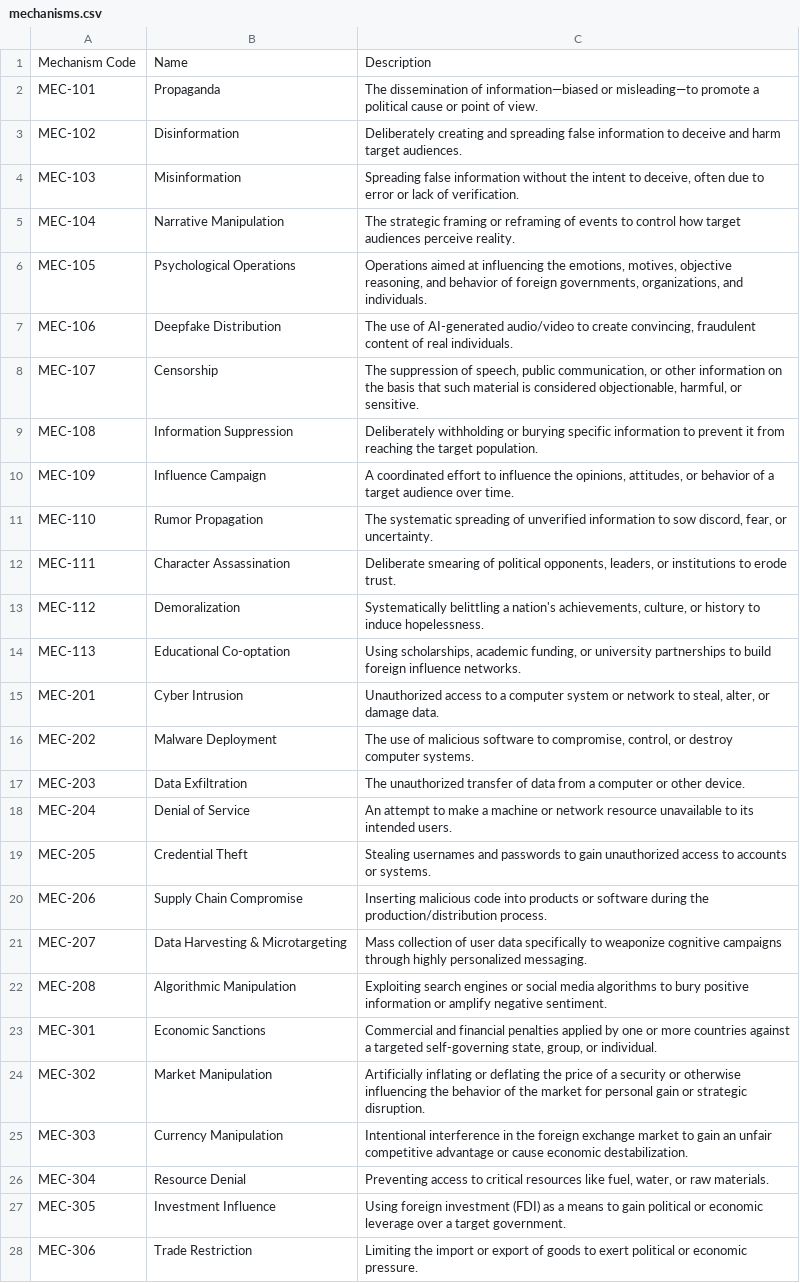
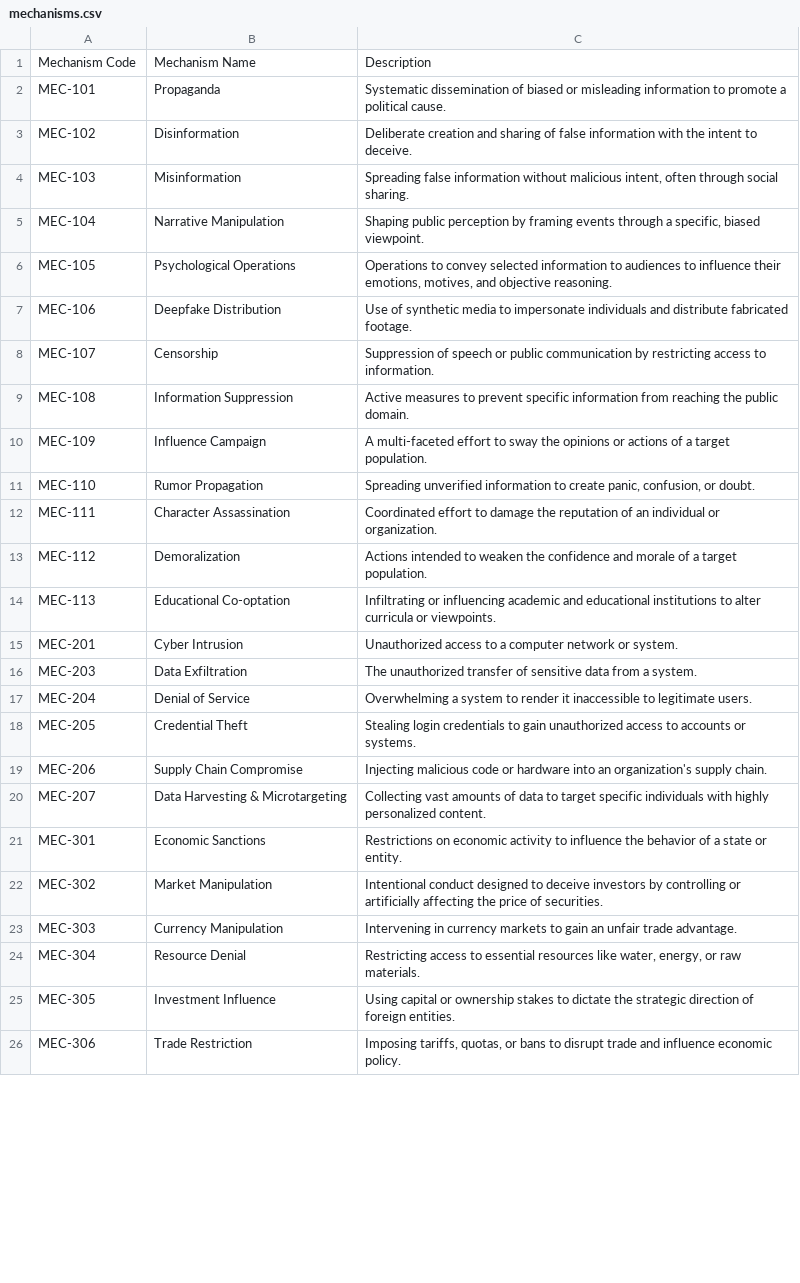
Before and after one commit to MohamadReza-Momeni/tsl-core, a CSV file: data/vocabularies/mechanisms.csv, drawn as a sheet; only a part is shown; removed rows and columns are numbered as before the commit, all else as after; the diff covers the shown part only; the diff names each change by its address in the sheet, - before the commit and + after, or states it on an @@ line.

```diff
--- a/data/vocabularies/mechanisms.csv
+++ b/data/vocabularies/mechanisms.csv
-B1: Name
+B1: Mechanism Name
-C2: The dissemination of information—biased or misleading—to promote a political cause or point of view.
+C2: Systematic dissemination of biased or misleading information to promote a political cause.
-C3: Deliberately creating and spreading false information to deceive and harm target audiences.
+C3: Deliberate creation and sharing of false information with the intent to deceive.
-C4: …information without the intent to deceive, often due to error or lack of verification.
+C4: …information without malicious intent, often through social sharing.
-C5: The strategic framing or reframing of events to control how target audiences perceive reality.
+C5: Shaping public perception by framing events through a specific, biased viewpoint.
-C6: Operations aimed at influencing the emotions, motives, objective reasoning, and behavior of foreign governments, organizations, and individuals.
+C6: Operations to convey selected information to audiences to influence their emotions, motives, and objective reasoning.
-C7: The use of AI-generated audio/video to create convincing, fraudulent content of real individuals.
+C7: Use of synthetic media to impersonate individuals and distribute fabricated footage.
-C8: The suppression of speech, public communication, or other information on the basis that such material is considered objectionable, harmful, or sensitive.
+C8: Suppression of speech or public communication by restricting access to information.
-C9: Deliberately withholding or burying specific information to prevent it from reaching the target population.
+C9: Active measures to prevent specific information from reaching the public domain.
-C10: A coordinated effort to influence the opinions, attitudes, or behavior of a target audience over time.
+C10: A multi-faceted effort to sway the opinions or actions of a target population.
-C11: The systematic spreading of unverified information to sow discord, fear, or uncertainty.
+C11: Spreading unverified information to create panic, confusion, or doubt.
-C12: Deliberate smearing of political opponents, leaders, or institutions to erode trust.
+C12: Coordinated effort to damage the reputation of an individual or organization.
-C13: Systematically belittling a nation's achievements, culture, or history to induce hopelessness.
+C13: Actions intended to weaken the confidence and morale of a target population.
-C14: Using scholarships, academic funding, or university partnerships to build foreign influence networks.
+C14: Infiltrating or influencing academic and educational institutions to alter curricula or viewpoints.
-C15: …a computer system or network to steal, alter, or damage data.
+C15: …a computer network or system.
-row 16: MEC-202 | Malware Deployment | The use of malicious software to compromise, control, or destroy computer systems.
-C16: …transfer of data from a computer or other device.
+C16: …transfer of sensitive data from a system.
-C17: An attempt to make a machine or network resource unavailable to its intended users.
+C17: Overwhelming a system to render it inaccessible to legitimate users.
-C18: Stealing usernames and passwords to gain…
+C18: Stealing login credentials to gain…
-C19: Inserting malicious code into products or software during the production/distribution process.
+C19: Injecting malicious code or hardware into an organization's supply chain.
-C20: Mass collection of user data specifically to weaponize cognitive campaigns through highly personalized messaging.
+C20: Collecting vast amounts of data to target specific individuals with highly personalized content.
-row 22: MEC-208 | Algorithmic Manipulation | Exploiting search engines or social media algorithms to bury positive information or amplify negative sentiment.
-C21: Commercial and financial penalties applied by one or more countries against a targeted self-governing state, group, or individual.
+C21: Restrictions on economic activity to influence the behavior of a state or entity.
-C22: Artificially inflating or deflating the price of a security or otherwise influencing the behavior of the market for personal gain or strategic disruption.
+C22: Intentional conduct designed to deceive investors by controlling or artificially affecting the price of securities.
-C23: Intentional interference in the foreign exchange market to gain an unfair competitive advantage or cause economic destabilization.
+C23: Intervening in currency markets to gain an unfair trade advantage.
-C24: Preventing access to critical resources like fuel, water, or raw…
+C24: Restricting access to essential resources like water, energy, or raw…
-C25: Using foreign investment (FDI) as a means to gain political or economic leverage over a target government.
+C25: Using capital or ownership stakes to dictate the strategic direction of foreign entities.
-C26: Limiting the import or export of goods to exert political or economic pressure.
+C26: Imposing tariffs, quotas, or bans to disrupt trade and influence economic policy.
```
Also changed, not shown: 3 added rows, 1 removed row and 24 edited cells elsewhere in this file, data/vocabularies/actors.csv, 12 other files.
